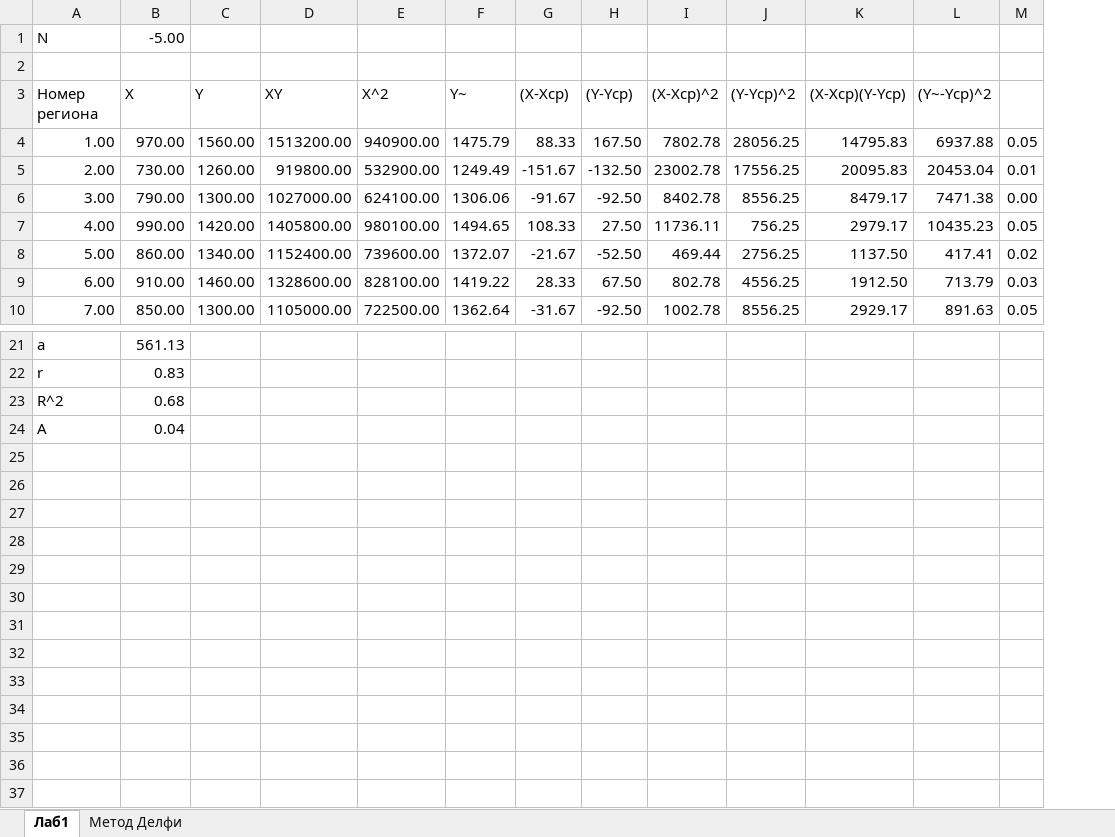
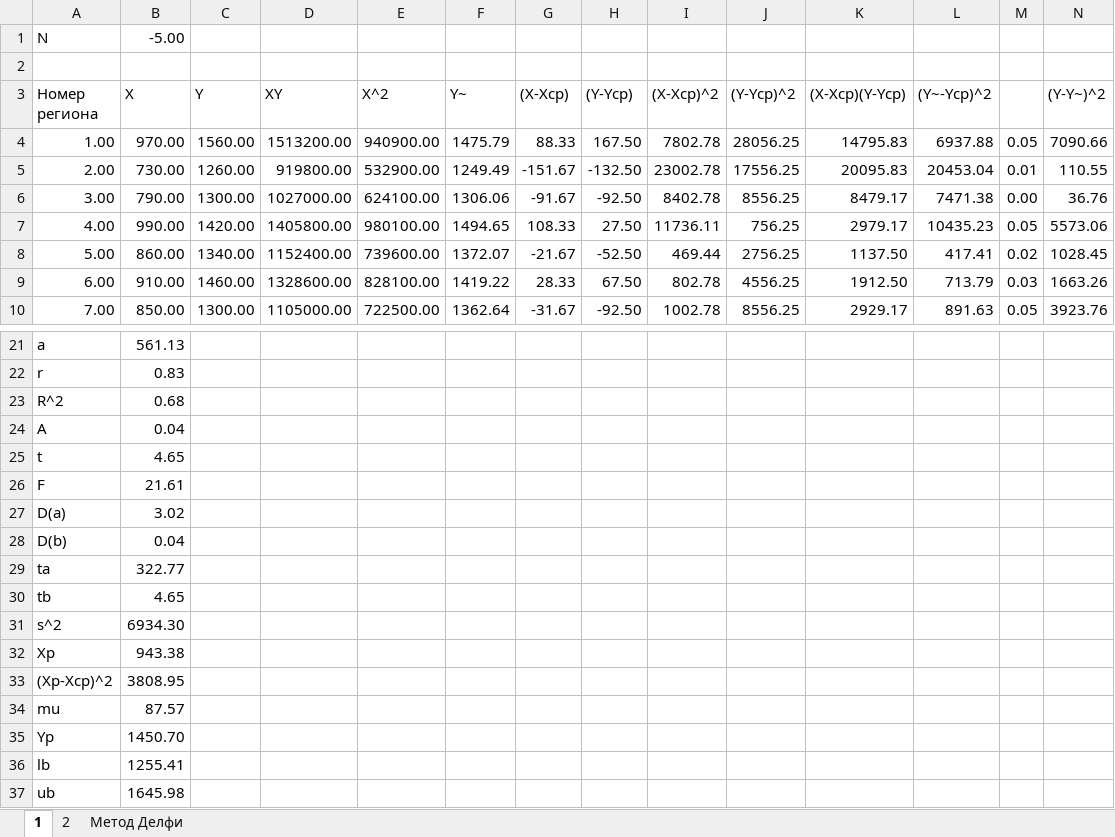
Before and after one commit to slavabzb/susu-stuff, an Excel workbook: stat/1.xlsx, sheet 1, drawn as a sheet; only a part is shown, gaps mark what is left out; values as stored, in another font and other column widths than the file's, no borders; the diff covers the shown part only; the diff names each change by its address in the sheet, - before the commit and + after, or states it on an @@ line.

```diff
--- a/stat/1.xlsx (sheet 1)
+++ b/stat/1.xlsx (sheet 1)
-sheet tab: Лаб1
+sheet tab: 1
+sheet tab: 2
+column N ((Y-Y~)^2), rows 4-10: 7090.66 | 110.55 | 36.76 | 5573.06 | 1028.45 | 1663.26 | 3923.76
+row 25: t | 4.65
+row 26: F | 21.61
+row 27: D(a) | 3.02
+row 28: D(b) | 0.04
+row 29: ta | 322.77
+row 30: tb | 4.65
+row 31: s^2 | 6934.30
+row 32: Xp | 943.38
+row 33: (Xp-Xcp)^2 | 3808.95
+row 34: mu | 87.57
+row 35: Yp | 1450.70
+row 36: lb | 1255.41
+row 37: ub | 1645.98
```
Also changed, not shown: 3 edited cells elsewhere in this sheet, 5 other files.
